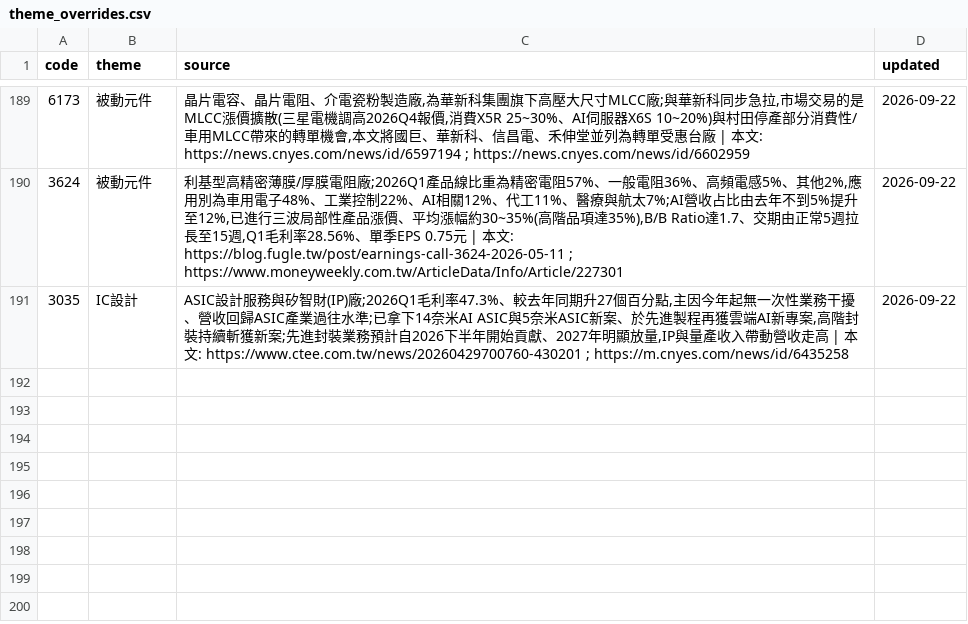
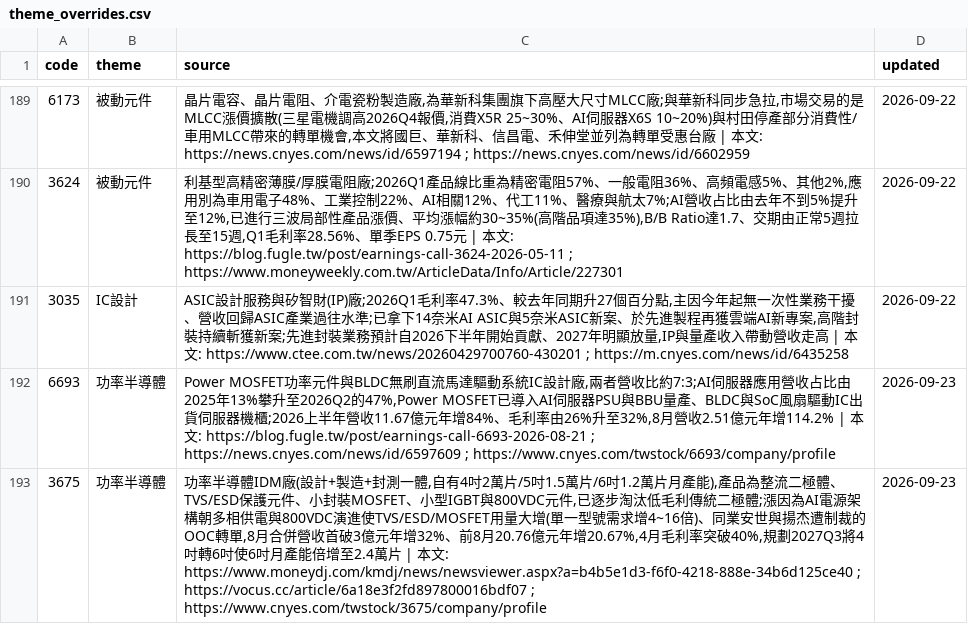
Before and after one commit to wesley314789/tw-momentum, a CSV file: data/theme_overrides.csv, drawn as a sheet; only a part is shown, gaps mark what is left out.

```diff
--- a/data/theme_overrides.csv
+++ b/data/theme_overrides.csv
@@ -191 +191,3 @@ code,theme,source,updated
 3035,IC設計,"ASIC設計服務與矽智財(IP)廠;2026Q1毛利率47.3%、較去年同期升27個百分點,主因今年起無一次性業務干擾、營收回歸ASIC產業過往水準;已拿下14奈米AI ASIC與5奈米ASIC新案、於先進製程再獲雲端AI新專案,高階封裝持續斬獲新案;先進封裝業務預計自2026下半年開始貢獻、2027年明顯放量,IP與量產收入帶動營收走高 | 本文: https://www.ctee.com.tw/news/20260429700760-430201 ; https://m.cnyes.com/news/id/6435258",2026-09-22
+6693,功率半導體,"Power MOSFET功率元件與BLDC無刷直流馬達驅動系統IC設計廠,兩者營收比約7:3;AI伺服器應用營收占比由2025年13%攀升至2026Q2的47%,Power MOSFET已導入AI伺服器PSU與BBU量產、BLDC與SoC風扇驅動IC出貨伺服器機櫃;2026上半年營收11.67億元年增84%、毛利率由26%升至32%,8月營收2.51億元年增114.2% | 本文: https://blog.fugle.tw/post/earnings-call-6693-2026-08-21 ; https://news.cnyes.com/news/id/6597609 ; https://www.cnyes.com/twstock/6693/company/profile",2026-09-23
+3675,功率半導體,"功率半導體IDM廠(設計+製造+封測一體,自有4吋2萬片/5吋1.5萬片/6吋1.2萬片月產能),產品為整流二極體、TVS/ESD保護元件、小封裝MOSFET、小型IGBT與800VDC元件,已逐步淘汰低毛利傳統二極體;漲因為AI電源架構朝多相供電與800VDC演進使TVS/ESD/MOSFET用量大增(單一型號需求增4~16倍)、同業安世與揚杰遭制裁的OOC轉單,8月合併營收首破3億元年增32%、前8月20.76億元年增20.67%,4月毛利率突破40%,規劃2027Q3將4吋轉6吋使6吋月產能倍增至2.4萬片 | 本文: https://www.moneydj.com/kmdj/news/newsviewer.aspx?a=b4b5e1d3-f6f0-4218-888e-34b6d125ce40 ; https://vocus.cc/article/6a18e3f2fd897800016bdf07 ; https://www.cnyes.com/twstock/3675/company/profile",2026-09-23
```
Also changed, not shown: 2 other files.
